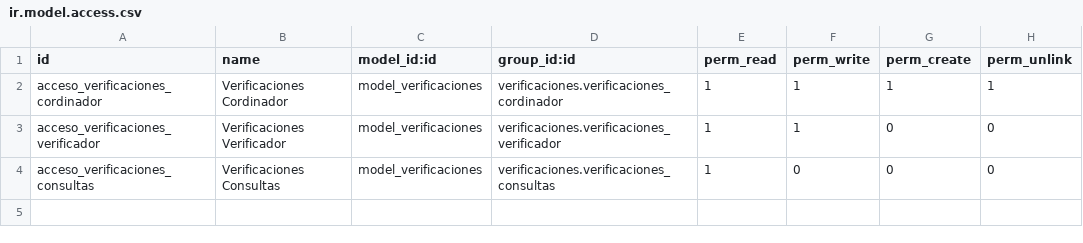
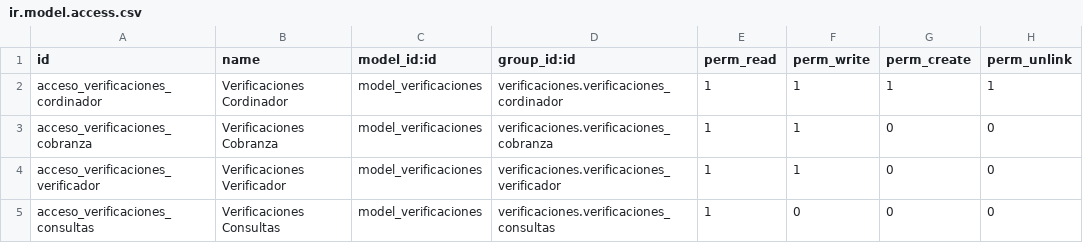
Before and after one commit to daniel2101/verificaciones, a CSV file: security/ir.model.access.csv, drawn as a sheet; the diff names each change by its address in the sheet, - before the commit and + after, or states it on an @@ line.

```diff
--- a/security/ir.model.access.csv
+++ b/security/ir.model.access.csv
+row 3: acceso_verificaciones_cobranza | Verificaciones Cobranza | model_verificaciones | verificaciones.verificaciones_cobranza | 1 | 1 | 0 | 0
```
Also changed, not shown: 5 other files.
